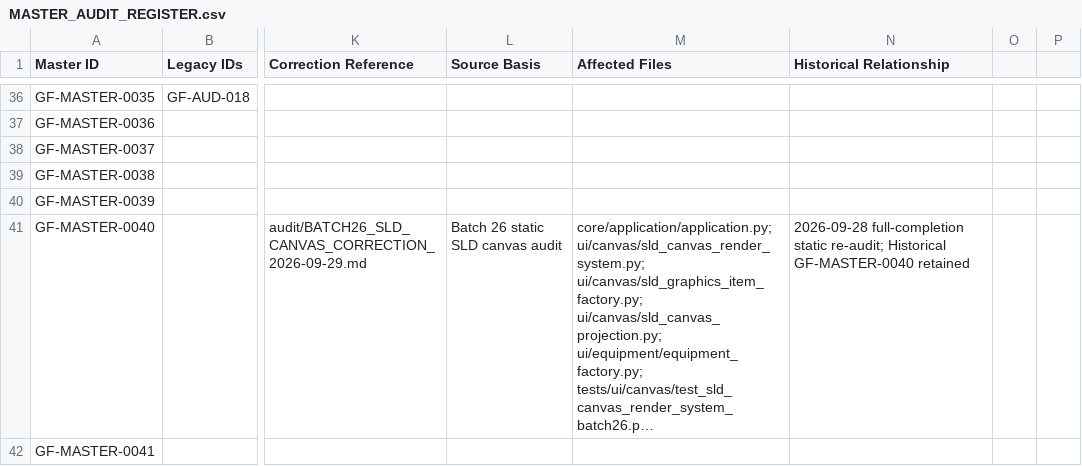
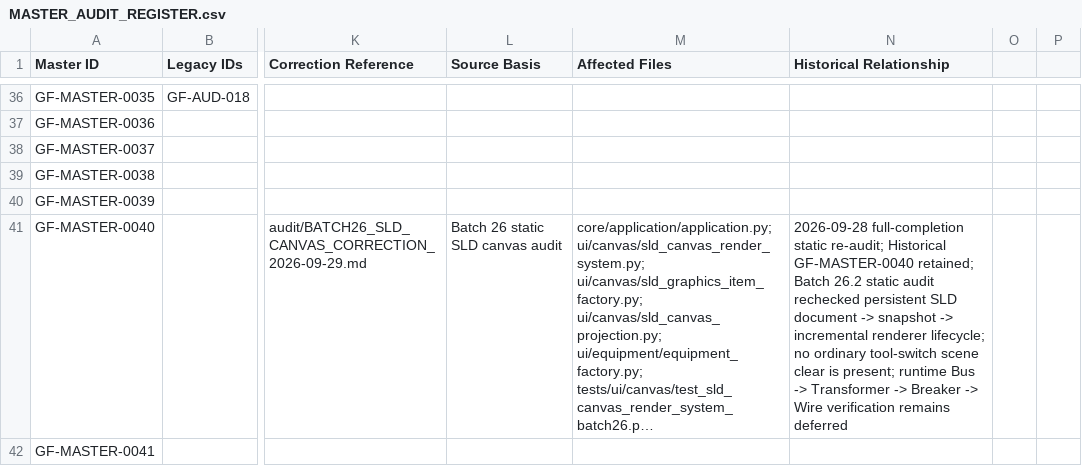
Before and after one commit to SubhenduMishra29/GridForge, a CSV file: audit/MASTER_AUDIT_REGISTER.csv, drawn as a sheet; only a part is shown, gaps mark what is left out; long unchanged cells end in …; the diff covers the shown part only; the diff names each change by its address in the sheet, - before the commit and + after, or states it on an @@ line.

Commit message:
Batch 26.2: reconcile Master Register evidence for presentation workspace corrections

```diff
--- a/audit/MASTER_AUDIT_REGISTER.csv
+++ b/audit/MASTER_AUDIT_REGISTER.csv
-N41 (Historical Relationship): …Historical GF-MASTER-0040 retained
+N41 (Historical Relationship): …Historical GF-MASTER-0040 retained; Batch 26.2 static audit rechecked persistent SLD document -> snapshot -> incremental renderer lifecycle; no ordinary tool-switch scene clear is present; runtime Bus -> Transformer -> Breaker -> Wire verification remains deferred
```
Also changed, not shown: 8 edited cells elsewhere in this file.
